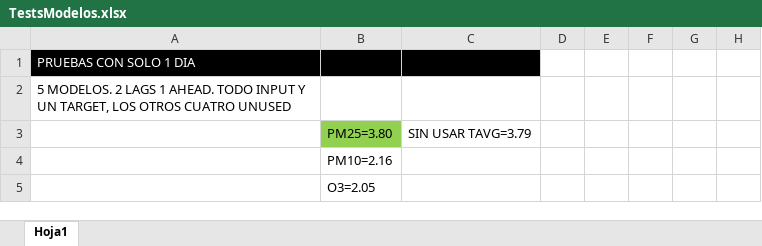
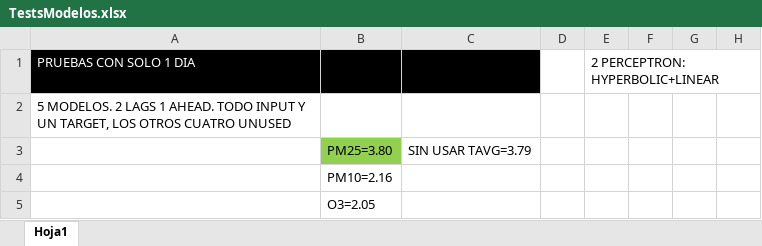
Before and after one commit to IsmaelMira/TFG, an Excel workbook: NeuralModels/TestsModelos.xlsx, sheet Hoja1, drawn as a sheet; only a part is shown; values as stored, in another font and other column widths than the file's, no borders; the diff covers the shown part only; the diff names each change by its address in the sheet, - before the commit and + after, or states it on an @@ line.

```diff
--- a/NeuralModels/TestsModelos.xlsx (sheet Hoja1)
+++ b/NeuralModels/TestsModelos.xlsx (sheet Hoja1)
-E1: (empty)
+E1: 2 PERCEPTRON: HYPERBOLIC+LINEAR
```
Also changed, not shown: 27 added rows, 2 edited cells and cell formats elsewhere in this sheet, 7 other files.
